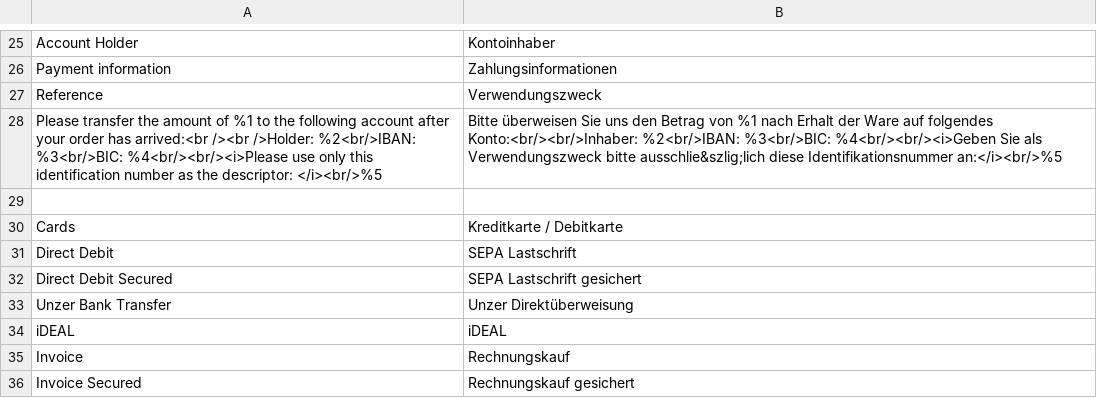
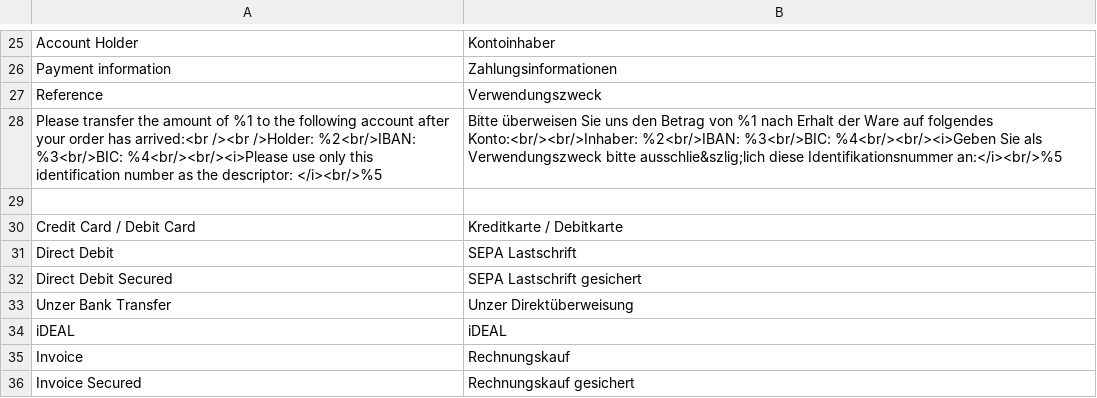
Before and after one commit to unzerdev/magento2, a CSV file: i18n/de_DE.csv, drawn as a sheet; only a part is shown, gaps mark what is left out.

Commit message:
[fix] fix fix some typos.

```diff
--- a/i18n/de_DE.csv
+++ b/i18n/de_DE.csv
@@ -29,3 +29,3 @@
 
-"Cards","Kreditkarte / Debitkarte"
+"Credit Card / Debit Card","Kreditkarte / Debitkarte"
 "Direct Debit","SEPA Lastschrift"
```
Also changed, not shown: i18n/en_US.csv, 1 other file.
